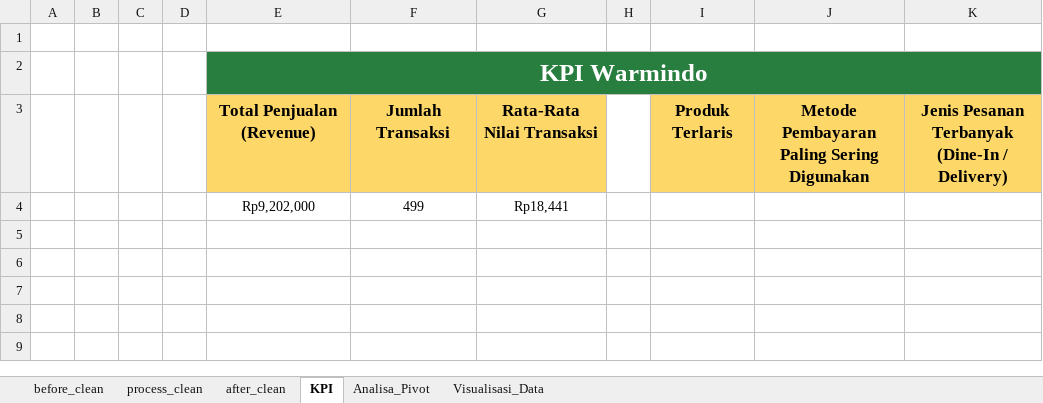
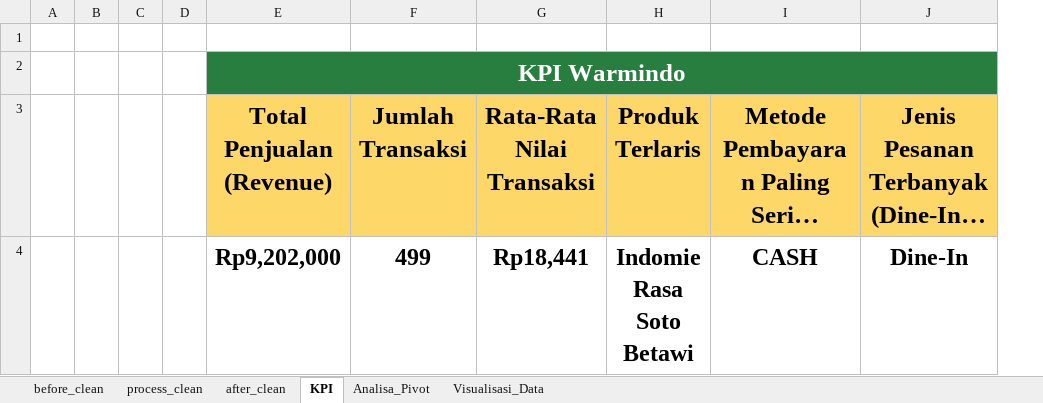
Before and after one commit to RIFF7/sales-analysis, an Excel workbook: excel_analyst/data_warmindo.xlsx, sheet KPI, drawn as a sheet; long unchanged cells end in …; values as stored, in another font and other column widths than the file's, no borders; removed rows and columns are numbered as before the commit, all else as after; the diff names each change by its address in the sheet, - before the commit and + after, or states it on an @@ line.

```diff
--- a/excel_analyst/data_warmindo.xlsx (sheet KPI)
+++ b/excel_analyst/data_warmindo.xlsx (sheet KPI)
-column H, empty
@@ E3:G4 text size: larger @@
@@ H3:J3 text size: larger @@
-E4:G4 bold: off
+E4:G4 bold: on
-H4: (empty)
+H4: Indomie Rasa Soto Betawi
-I4: (empty)
+I4: CASH
-J4: (empty)
+J4: Dine-In
```
Also changed, not shown: sheet after_clean, charts or pictures, 1 other file.
